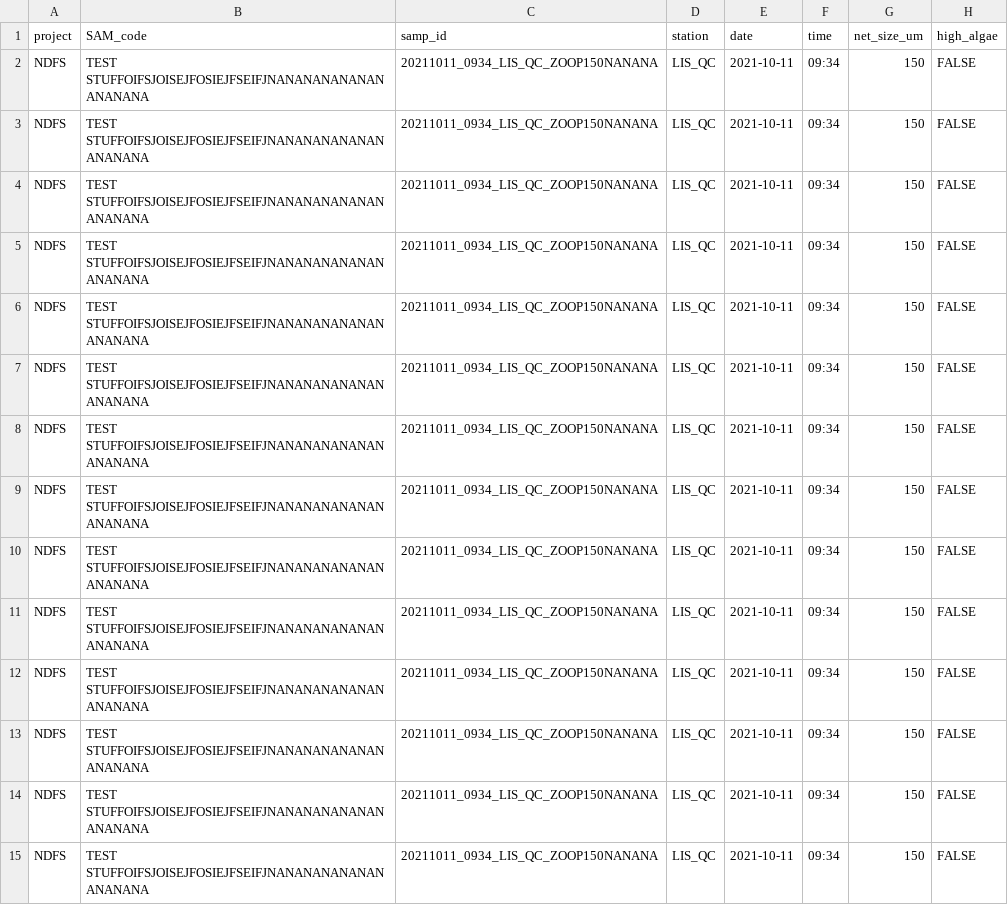
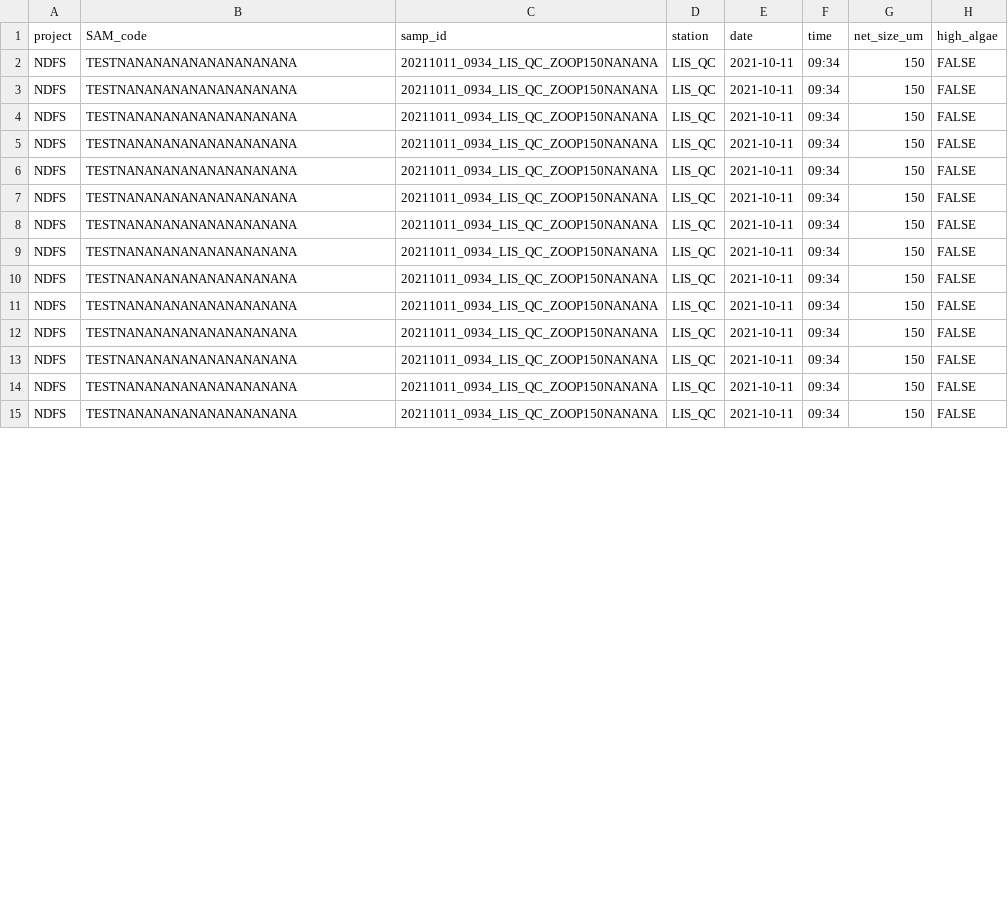
Before and after one commit to seperry83/format-bsa-files, a CSV file: RevisedTemplateForR/LIS_QC_2021-10-11_150_NDFS.csv, drawn as a sheet; only a part is shown; the diff covers the shown part only; the diff names each change by its address in the sheet, - before the commit and + after, or states it on an @@ line.

Commit message:
fixed typo

```diff
--- a/RevisedTemplateForR/LIS_QC_2021-10-11_150_NDFS.csv
+++ b/RevisedTemplateForR/LIS_QC_2021-10-11_150_NDFS.csv
-B2:B15 (SAM_code): TEST STUFFOIFSJOISEJFOSIEJFSEIFJNANANANANANANANANANA
+B2:B15 (SAM_code): TESTNANANANANANANANANANA
```
Also changed, not shown: 85 edited cells elsewhere in this file, 1 other file.
